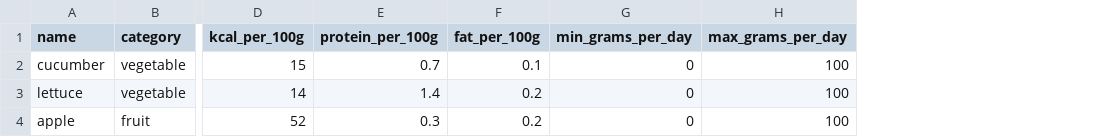
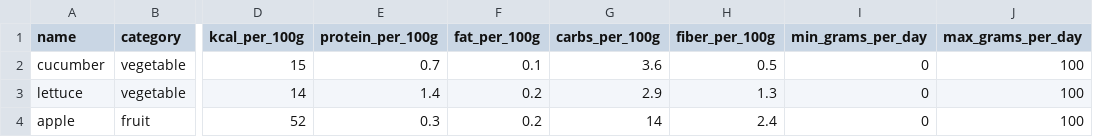
Before and after one commit to aifdoe/MacroBudget, a CSV file: scenarios/infeasible_foods.csv, drawn as a sheet; only a part is shown, gaps mark what is left out; the diff names each change by its address in the sheet, - before the commit and + after, or states it on an @@ line.

Commit message:
Add carbs and fiber food data

```diff
--- a/scenarios/infeasible_foods.csv
+++ b/scenarios/infeasible_foods.csv
+column G (carbs_per_100g), rows 2-4: 3.6 | 2.9 | 14
+column H (fiber_per_100g), rows 2-4: 0.5 | 1.3 | 2.4
```
Also changed, not shown: 4 other files.
